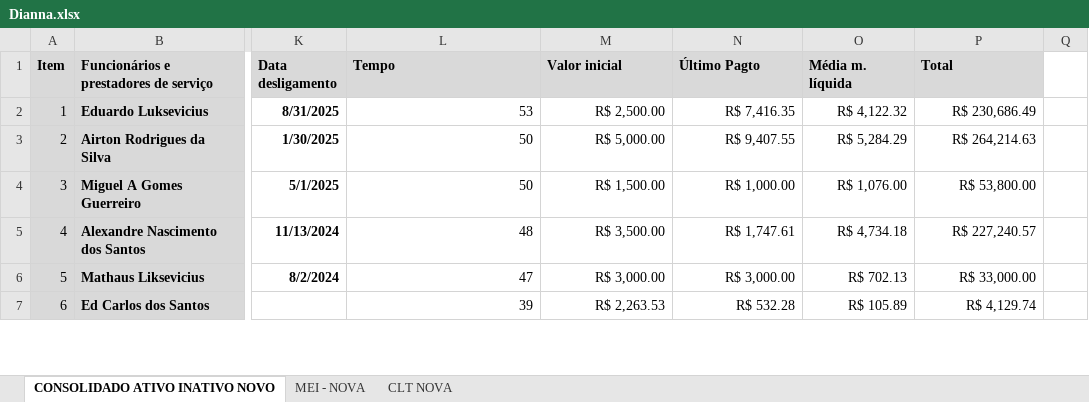
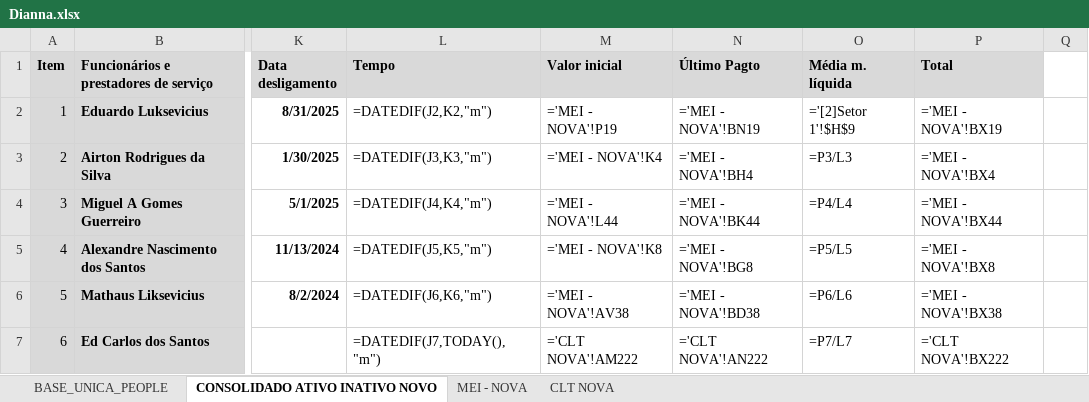
Before and after one commit to marcospaula-marBR/DashboardFinanceiro, an Excel workbook: dashboard-v2/public/Dianna.xlsx, sheet CONSOLIDADO ATIVO INATIVO NOVO, drawn as a sheet; only a part is shown, gaps mark what is left out; values as stored, in another font and other column widths than the file's, no borders; formulas without a stored value are shown as written; charts and pictures not drawn; the diff covers the shown part only; the diff names each change by its address in the sheet, - before the commit and + after, or states it on an @@ line.

```diff
--- a/dashboard-v2/public/Dianna.xlsx (sheet CONSOLIDADO ATIVO INATIVO NOVO)
+++ b/dashboard-v2/public/Dianna.xlsx (sheet CONSOLIDADO ATIVO INATIVO NOVO)
+sheet tab: BASE_UNICA_PEOPLE
-L2 (Tempo): 53
+L2 (Tempo): =DATEDIF(J2,K2,"m")
-M2 (Valor inicial): R$ 2,500.00
+M2 (Valor inicial): ='MEI - NOVA'!P19
-N2 (Último Pagto): R$ 7,416.35
+N2 (Último Pagto): ='MEI - NOVA'!BN19
-O2 (Média m. líquida): R$ 4,122.32
+O2 (Média m. líquida): ='[2]Setor 1'!$H$9
-P2 (Total): R$ 230,686.49
+P2 (Total): ='MEI - NOVA'!BX19
-L3 (Tempo): 50
+L3 (Tempo): =DATEDIF(J3,K3,"m")
-M3 (Valor inicial): R$ 5,000.00
+M3 (Valor inicial): ='MEI - NOVA'!K4
-N3 (Último Pagto): R$ 9,407.55
+N3 (Último Pagto): ='MEI - NOVA'!BH4
-O3 (Média m. líquida): R$ 5,284.29
+O3 (Média m. líquida): =P3/L3
-P3 (Total): R$ 264,214.63
+P3 (Total): ='MEI - NOVA'!BX4
-L4 (Tempo): 50
+L4 (Tempo): =DATEDIF(J4,K4,"m")
-M4 (Valor inicial): R$ 1,500.00
+M4 (Valor inicial): ='MEI - NOVA'!L44
-N4 (Último Pagto): R$ 1,000.00
+N4 (Último Pagto): ='MEI - NOVA'!BK44
-O4 (Média m. líquida): R$ 1,076.00
+O4 (Média m. líquida): =P4/L4
-P4 (Total): R$ 53,800.00
+P4 (Total): ='MEI - NOVA'!BX44
-L5 (Tempo): 48
+L5 (Tempo): =DATEDIF(J5,K5,"m")
-M5 (Valor inicial): R$ 3,500.00
+M5 (Valor inicial): ='MEI - NOVA'!K8
-N5 (Último Pagto): R$ 1,747.61
+N5 (Último Pagto): ='MEI - NOVA'!BG8
-O5 (Média m. líquida): R$ 4,734.18
+O5 (Média m. líquida): =P5/L5
-P5 (Total): R$ 227,240.57
+P5 (Total): ='MEI - NOVA'!BX8
-L6 (Tempo): 47
+L6 (Tempo): =DATEDIF(J6,K6,"m")
-M6 (Valor inicial): R$ 3,000.00
+M6 (Valor inicial): ='MEI - NOVA'!AV38
-N6 (Último Pagto): R$ 3,000.00
+N6 (Último Pagto): ='MEI - NOVA'!BD38
-O6 (Média m. líquida): R$ 702.13
+O6 (Média m. líquida): =P6/L6
-P6 (Total): R$ 33,000.00
+P6 (Total): ='MEI - NOVA'!BX38
-L7 (Tempo): 39
+L7 (Tempo): =DATEDIF(J7,TODAY(),"m")
-M7 (Valor inicial): R$ 2,263.53
+M7 (Valor inicial): ='CLT NOVA'!AM222
-N7 (Último Pagto): R$ 532.28
+N7 (Último Pagto): ='CLT NOVA'!AN222
-O7 (Média m. líquida): R$ 105.89
+O7 (Média m. líquida): =P7/L7
-P7 (Total): R$ 4,129.74
+P7 (Total): ='CLT NOVA'!BX222
```
Also changed, not shown: 1 added row, 1 removed row and 815 edited cells elsewhere in this sheet, sheet CLT NOVA, sheet MEI - NOVA, charts or pictures, 2 other files.
